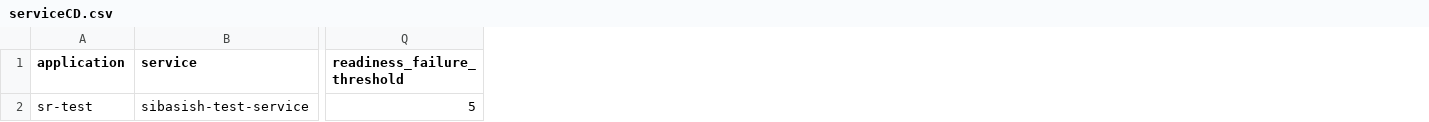
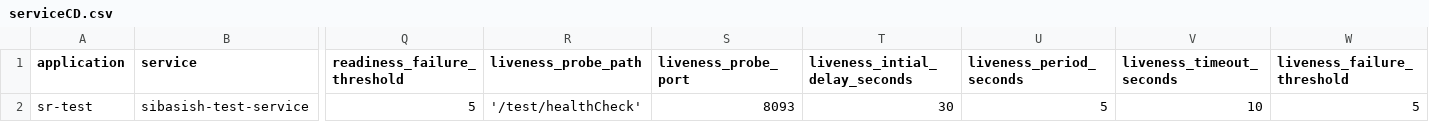
Before and after one commit to sibasish-satapathy-ops/bp-pipeline, a CSV file: sr-test/serviceCD.csv, drawn as a sheet; only a part is shown, gaps mark what is left out; the diff names each change by its address in the sheet, - before the commit and + after, or states it on an @@ line.

Commit message:
Update serviceCD.csv

```diff
--- a/sr-test/serviceCD.csv
+++ b/sr-test/serviceCD.csv
+column R (liveness_probe_path), row 2: '/test/healthCheck'
+column S (liveness_probe_port), row 2: 8093
+column T (liveness_intial_delay_seconds), row 2: 30
+column U (liveness_period_seconds), row 2: 5
+column V (liveness_timeout_seconds), row 2: 10
+column W (liveness_failure_threshold), row 2: 5
```
